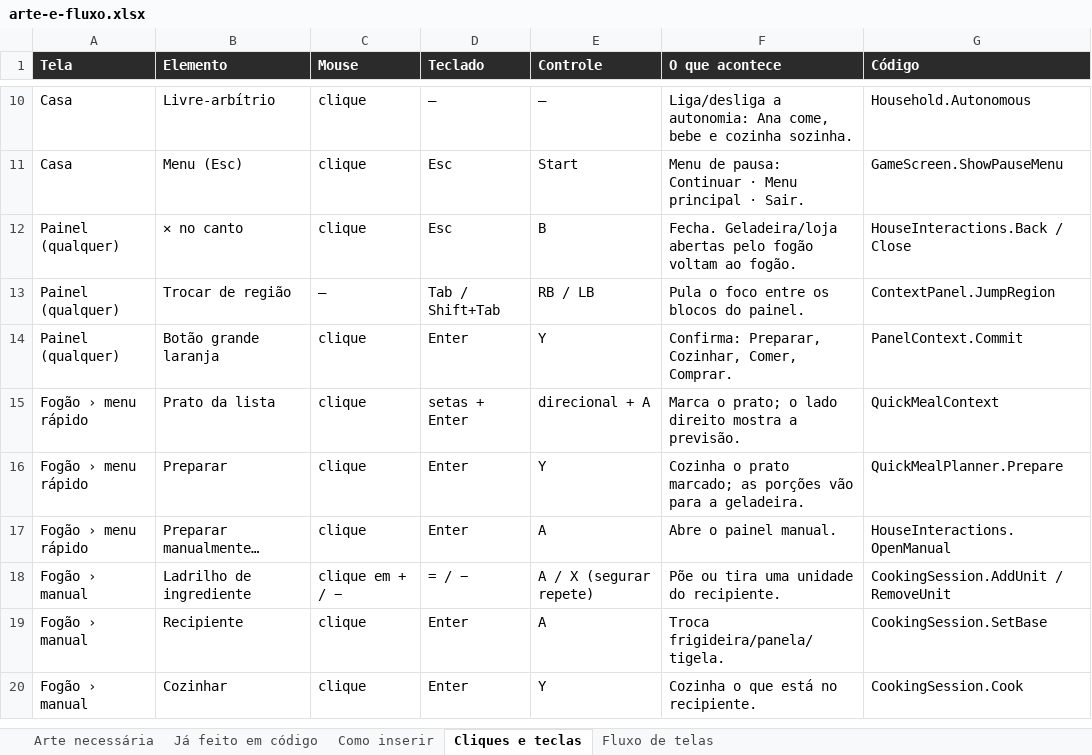
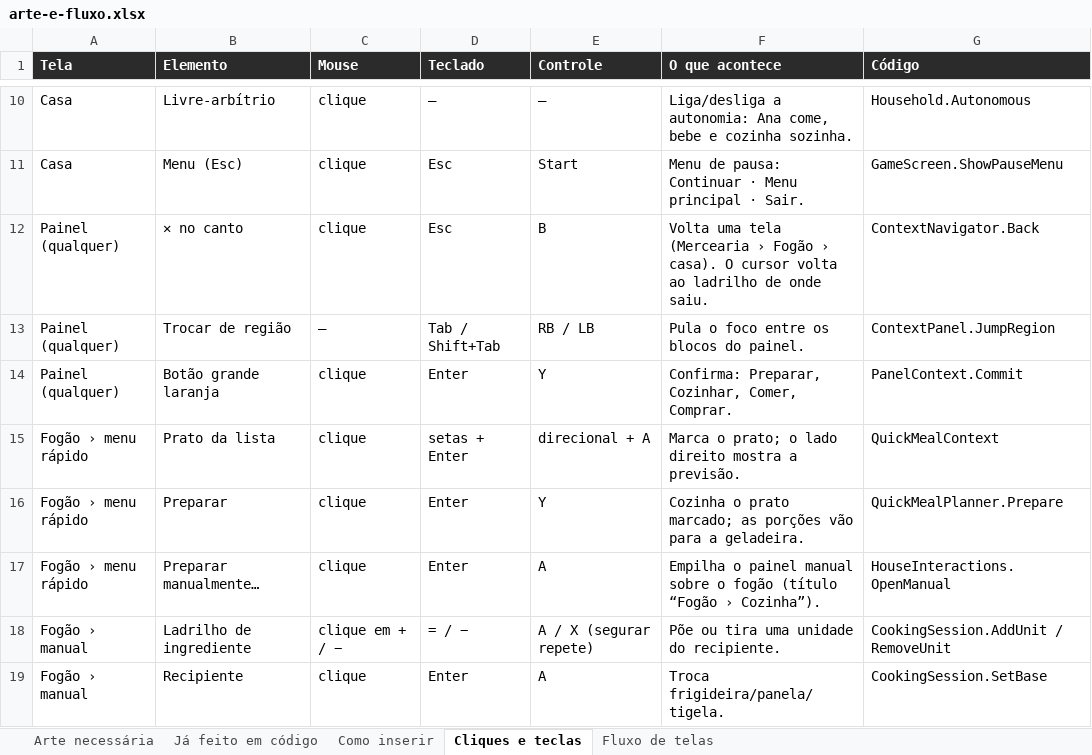
Before and after one commit to Monkius-Maximus/sistemas-auxiliares, an Excel workbook: CookingSystem/docs/arte-e-fluxo.xlsx, sheet Cliques e teclas, drawn as a sheet; only a part is shown, gaps mark what is left out; the shorter side is filled out with more unchanged rows; values as stored, in another font and other column widths than the file's, no borders; formulas without a stored value are shown as written; the diff names each change by its address in the sheet, - before the commit and + after, or states it on an @@ line.

```diff
--- a/CookingSystem/docs/arte-e-fluxo.xlsx (sheet Cliques e teclas)
+++ b/CookingSystem/docs/arte-e-fluxo.xlsx (sheet Cliques e teclas)
-F12 (O que acontece): Fecha. Geladeira/loja abertas pelo fogão voltam ao fogão.
+F12 (O que acontece): Volta uma tela (Mercearia › Fogão › casa). O cursor volta ao ladrilho de onde saiu.
-G12 (Código): HouseInteractions.Back / Close
+G12 (Código): ContextNavigator.Back
-F17 (O que acontece): Abre o painel manual.
+F17 (O que acontece): Empilha o painel manual sobre o fogão (título “Fogão › Cozinha”).
```
Also changed, not shown: sheet Fluxo de telas, sheet Já feito em código, 12 other files.
